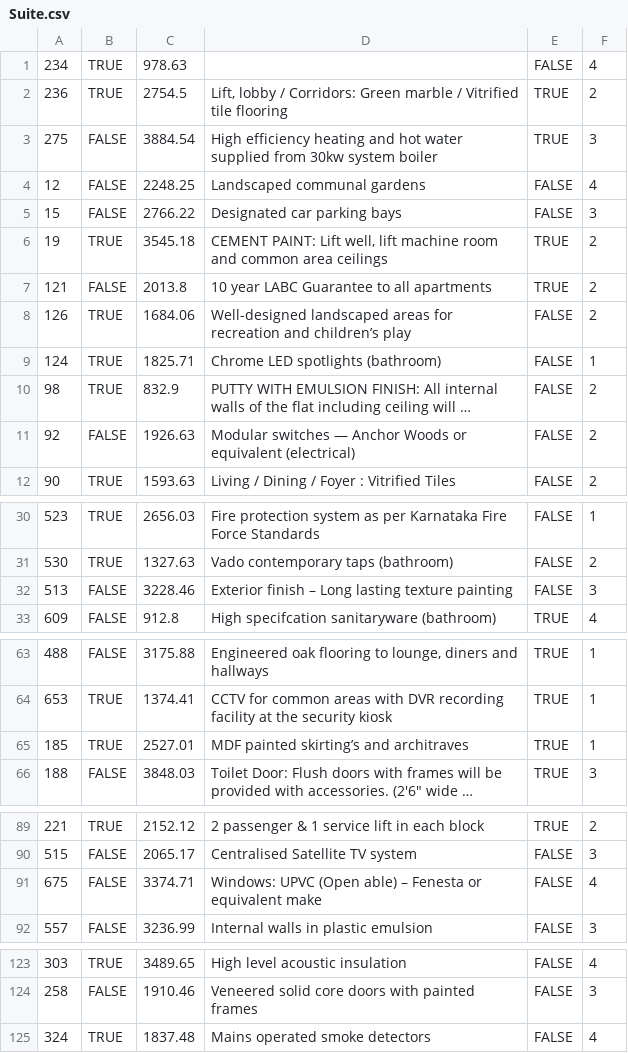
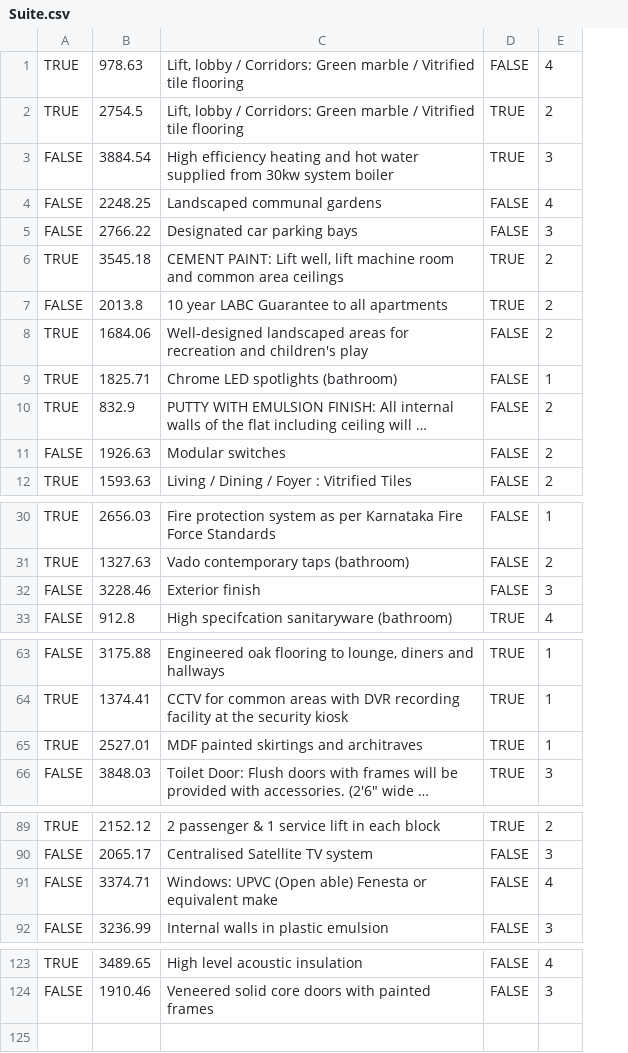
Before and after one commit to divik20/157A_AptProj, a CSV file: SQL_Files/Suite.csv, drawn as a sheet; only a part is shown, gaps mark what is left out; long unchanged cells end in …; removed rows and columns are numbered as before the commit, all else as after; the diff covers the shown part only; the diff names each change by its address in the sheet, - before the commit and + after, or states it on an @@ line.

```diff
--- a/SQL_Files/Suite.csv
+++ b/SQL_Files/Suite.csv
-column A, rows 1-12: 234 | 236 | 275 | 12 | 15 | 19 | 121 | 126 | 124 | 98 | 92 | 90; rows 30-33: 523 | 530 | 513 | 609; rows 63-66: 488 | 653 | 185 | 188; rows 89-92: 221 | 515 | 675 | 557; rows 123-124: 303 | 258
-C1: (empty)
+C1: Lift, lobby / Corridors: Green marble / Vitrified tile flooring
-C8: …recreation and children’s play
+C8: …recreation and children's play
-C11: Modular switches — Anchor Woods or equivalent (electrical)
+C11: Modular switches
-C32: Exterior finish – Long lasting texture painting
+C32: Exterior finish
-C65: MDF painted skirting’s and architraves
+C65: MDF painted skirtings and architraves
-C91: …(Open able) – Fenesta or…
+C91: …(Open able) Fenesta or…
-row 125: 324 | TRUE | 1837.48 | Mains operated smoke detectors | FALSE | 4
```
Also changed, not shown: 1 edited cell elsewhere in this file, SQL_Files/Apartment.csv, SQL_Files/AptHasSuites.csv, 29 other files.
